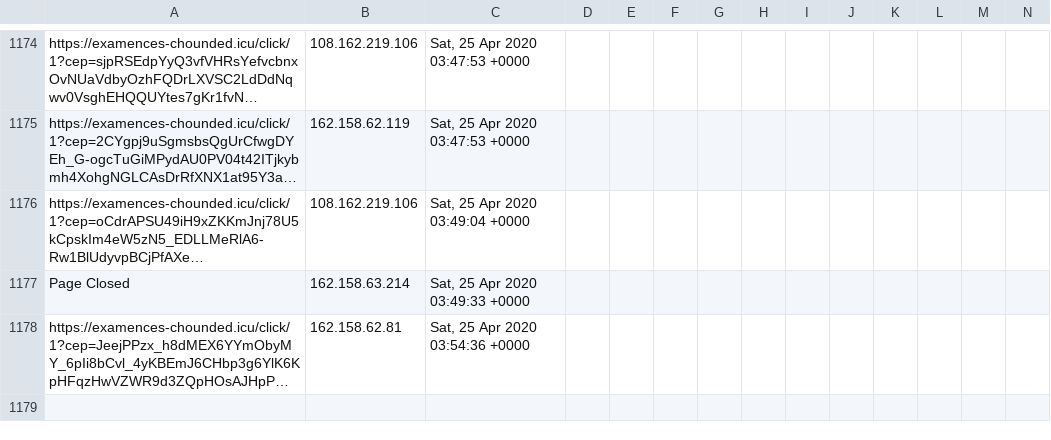
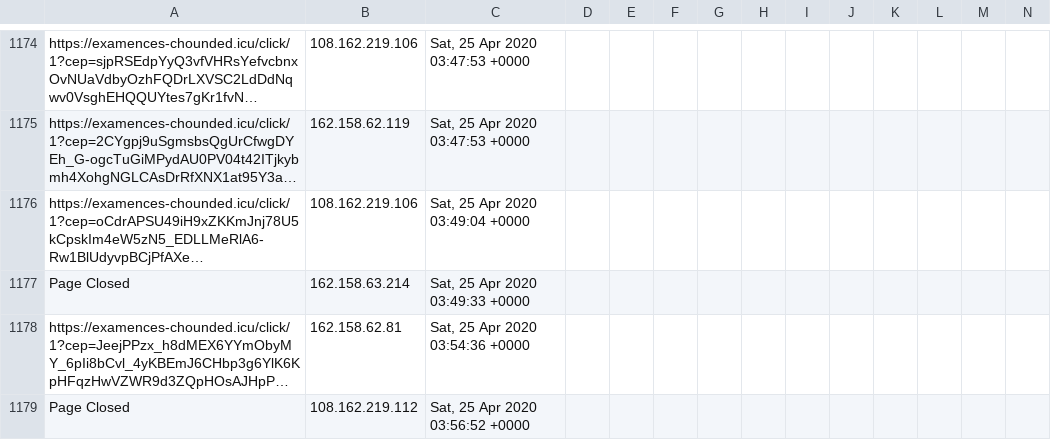
Before and after one commit to runacode/apihomecare.com, a CSV file: logs/2020__April.csv, drawn as a sheet; only a part is shown, gaps mark what is left out; long unchanged cells end in …; rows hold the shown columns only; the diff names each change by its address in the sheet, - before the commit and + after, or states it on an @@ line.

Commit message:
Site Editor Update

```diff
--- a/logs/2020__April.csv
+++ b/logs/2020__April.csv
+row 1179: Page Closed | 108.162.219.112 | Sat, 25 Apr 2020 03:56:52 +0000
```
